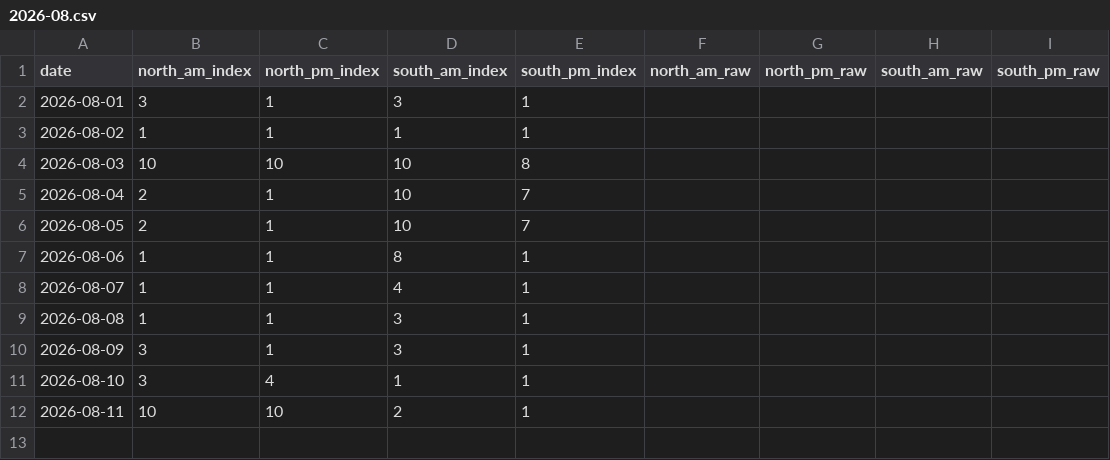
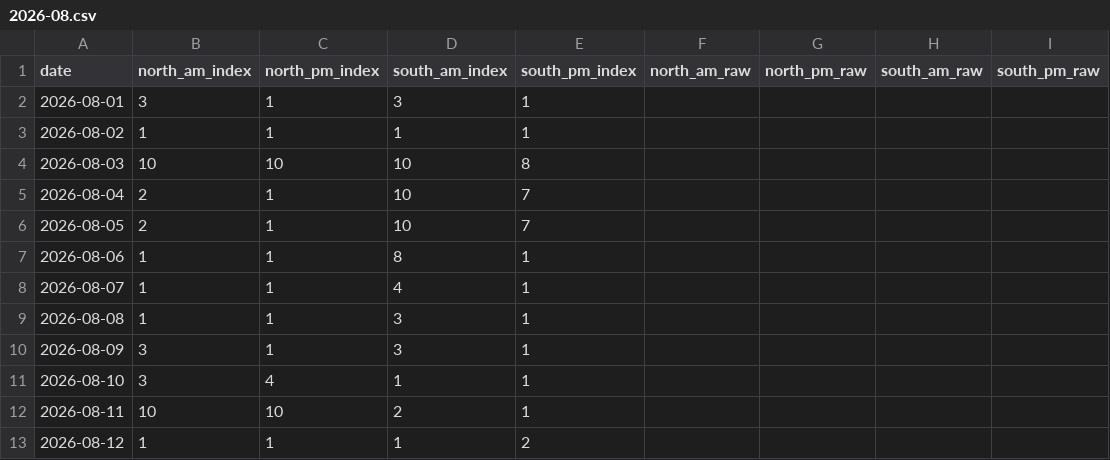
Before and after one commit to Jiyuu-c/fuji-visibility-archive, a CSV file: data/monthly/2026-08.csv, drawn as a sheet.

Commit message:
data: archive 2026-08-12

```diff
--- a/data/monthly/2026-08.csv
+++ b/data/monthly/2026-08.csv
@@ -12 +12,2 @@ date,north_am_index,north_pm_index,south_am_index,south_pm_index,north_am_raw,no
 2026-08-11,10,10,2,1,,,,
+2026-08-12,1,1,1,2,,,,
```
Also changed, not shown: 1 other file.
